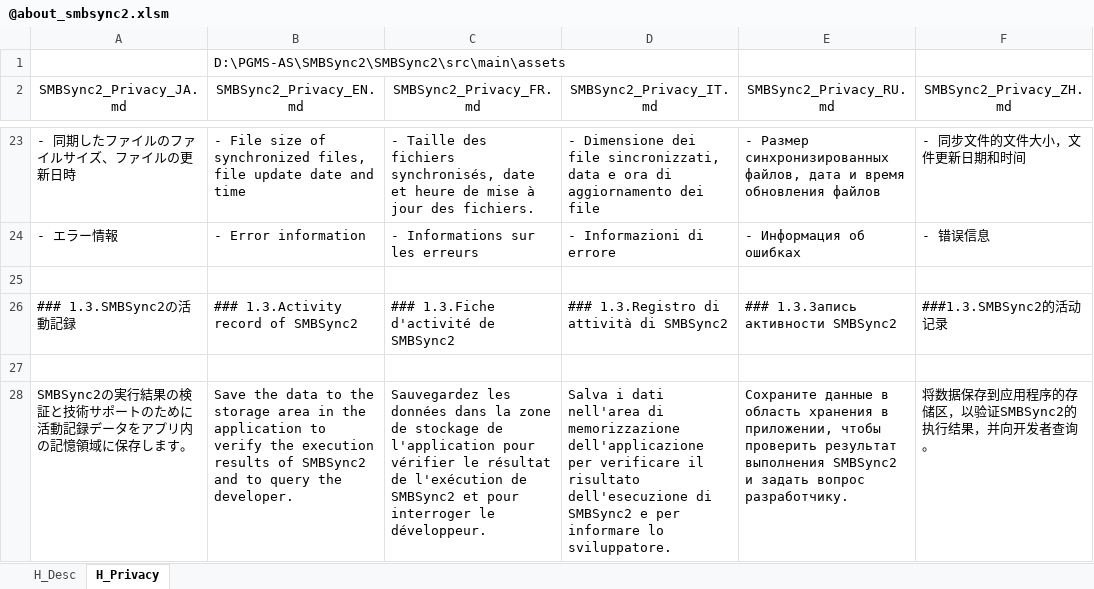
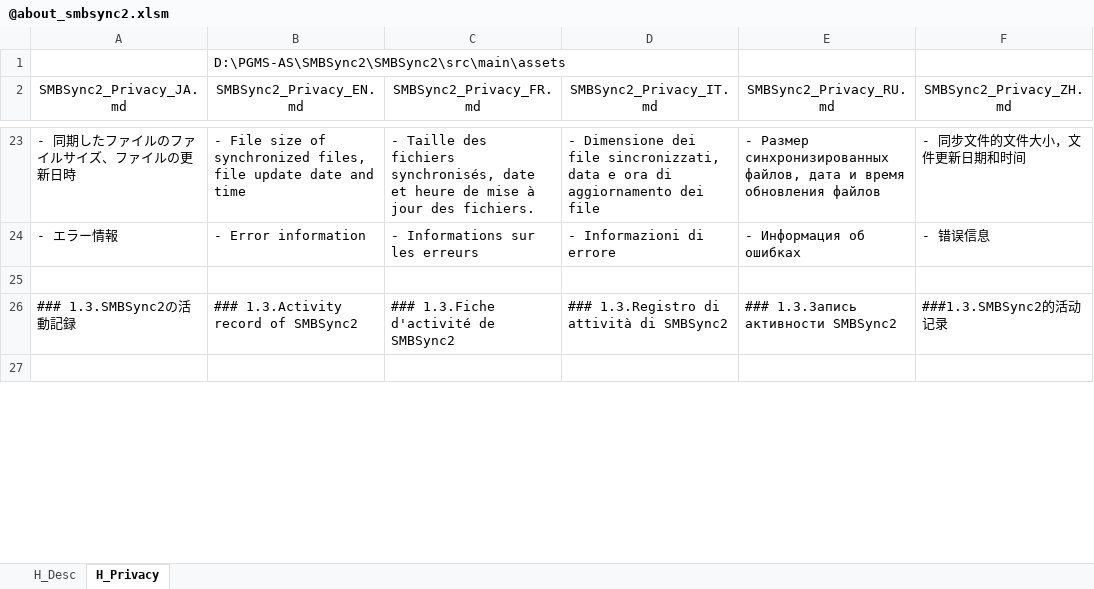
Before and after one commit to Sentaroh/SMBSync2, an Excel workbook: help/@about_smbsync2.xlsm, sheet H_Privacy, drawn as a sheet; only a part is shown, gaps mark what is left out; values as stored, in another font and other column widths than the file's, no borders; charts and pictures not drawn; removed rows and columns are numbered as before the commit, all else as after; the diff covers the shown part only; the diff names each change by its address in the sheet, - before the commit and + after, or states it on an @@ line.

```diff
--- a/help/@about_smbsync2.xlsm (sheet H_Privacy)
+++ b/help/@about_smbsync2.xlsm (sheet H_Privacy)
-row 28: SMBSync2の実行結果の検証と技術サポートのために活動記録データをアプリ内の記憶領域に保存します。 | Save the data to the storage area in the application to verify the execution results of SMBSync2 and to query the developer. | Sauvegardez les données dans la zone de stockage de l'application pour vérifier le résultat de l'exécution de SMBSync2 et pour interroger le développeur. | Salva i dati nell'area di memorizzazione dell'applicazione per verificare il risultato dell'esecuzione di SMBSync2 e per informare lo sviluppatore. | Сохраните данные в область хранения в приложении, чтобы проверить результат выполнения SMBSync2 и задать вопрос разработчику. | 将数据保存到应用程序的存储区，以验证SMBSync2的执行结果，并向开发者查询。
```
Also changed, not shown: 1 added row elsewhere in this sheet, sheet H_Desc, help/@help_smbsync2.xlsm, 56 other files.
